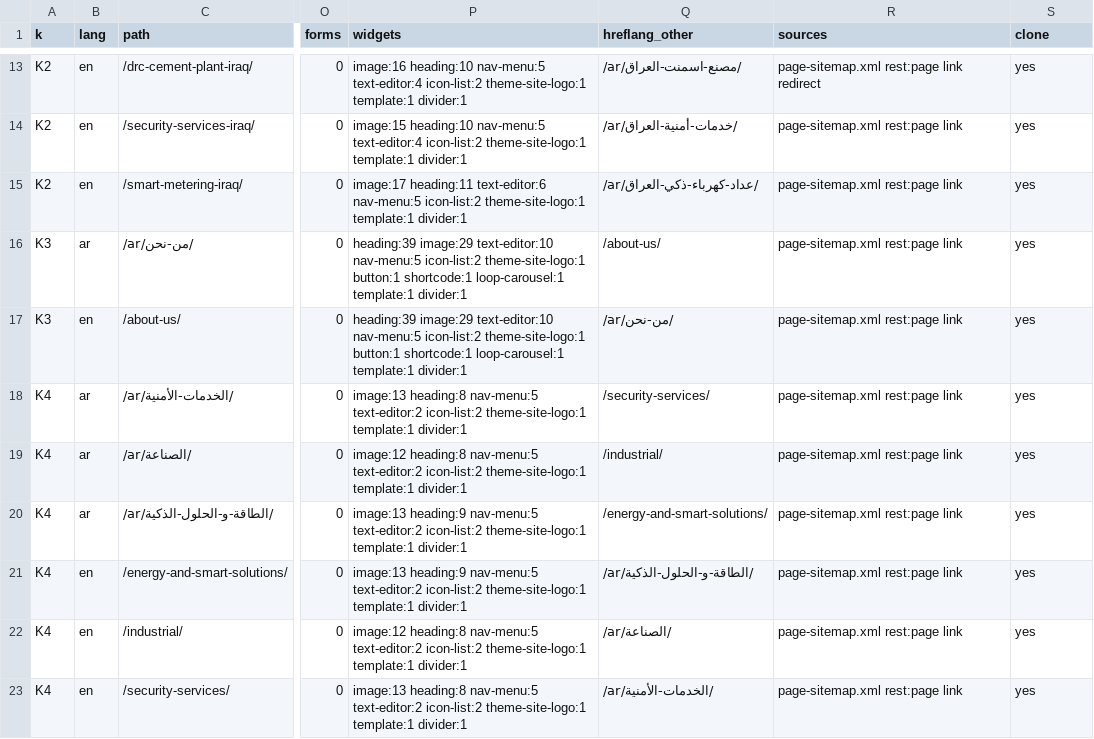
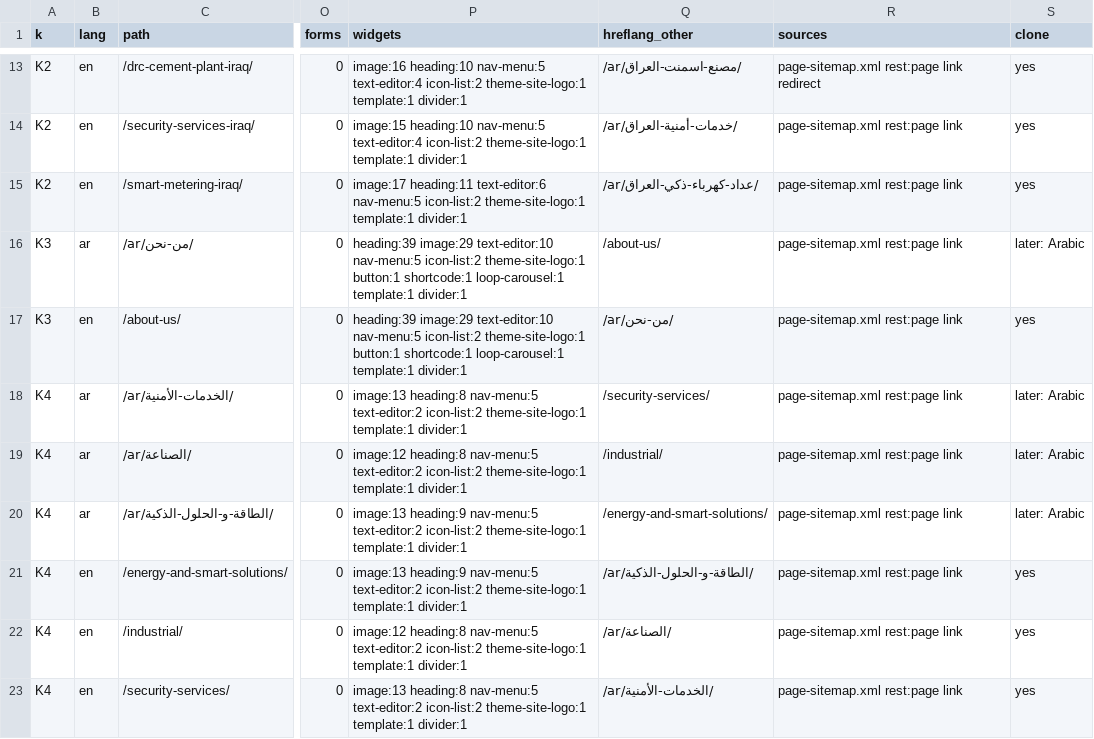
Before and after one commit to hla-sh93/harlow-website, a CSV file: _inventory/urls.csv, drawn as a sheet; only a part is shown, gaps mark what is left out; the diff covers the shown part only; the diff names each change by its address in the sheet, - before the commit and + after, or states it on an @@ line.

```diff
--- a/_inventory/urls.csv
+++ b/_inventory/urls.csv
-S16 (clone): yes
+S16 (clone): later: Arabic
-S18:S20 (clone): yes
+S18:S20 (clone): later: Arabic
```
Also changed, not shown: 45 edited cells elsewhere in this file, 3 other files.
